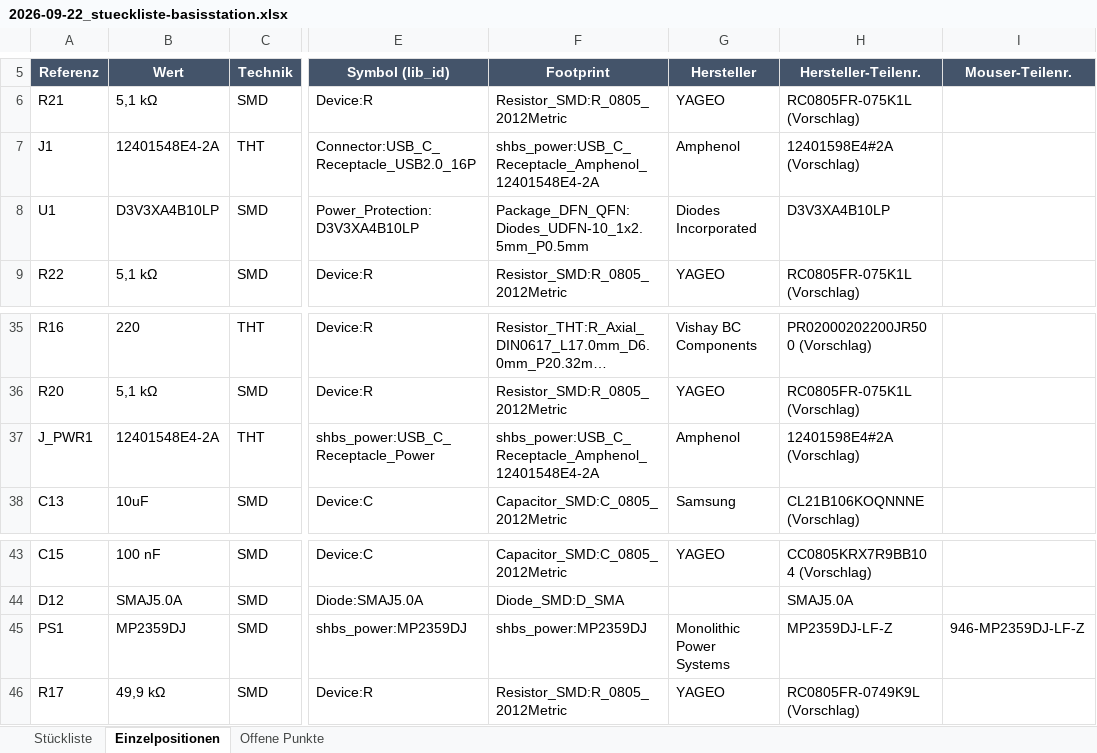
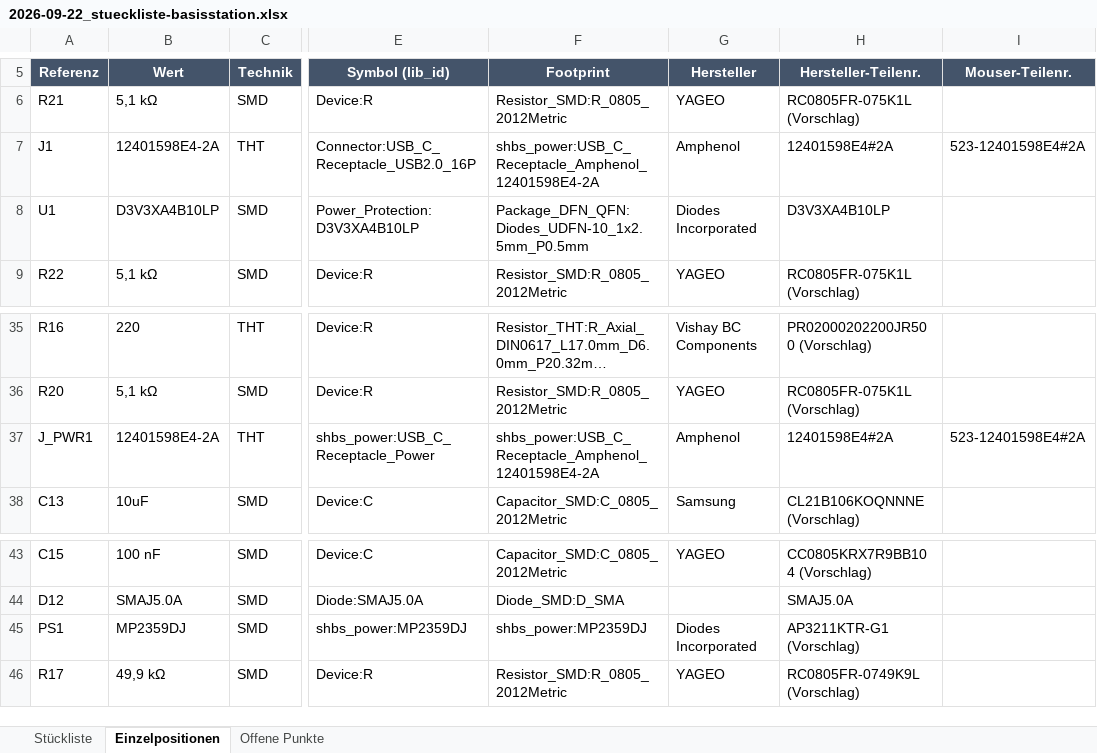
Before and after one commit to StefanZott/SmartHomeSystemBasisStation, an Excel workbook: tmp/report/2026-09-22_stueckliste-basisstation.xlsx, sheet Einzelpositionen, drawn as a sheet; only a part is shown, gaps mark what is left out; long unchanged cells end in …; values as stored, in another font and other column widths than the file's, no borders; the diff names each change by its address in the sheet, - before the commit and + after, or states it on an @@ line.

```diff
--- a/tmp/report/2026-09-22_stueckliste-basisstation.xlsx (sheet Einzelpositionen)
+++ b/tmp/report/2026-09-22_stueckliste-basisstation.xlsx (sheet Einzelpositionen)
-B7 (Wert): 12401548E4-2A
+B7 (Wert): 12401598E4-2A
-F7 (Footprint): shbs_power:USB_C_Receptacle_Amphenol_12401548E4-2A
+F7 (Footprint): shbs_power:USB_C_Receptacle_Amphenol_12401598E4-2A
-H7 (Hersteller-Teilenr.): 12401598E4#2A (Vorschlag)
+H7 (Hersteller-Teilenr.): 12401598E4#2A
-I7 (Mouser-Teilenr.): (empty)
+I7 (Mouser-Teilenr.): 523-12401598E4#2A
-B37 (Wert): 12401548E4-2A
+B37 (Wert): 12401598E4-2A
-F37 (Footprint): shbs_power:USB_C_Receptacle_Amphenol_12401548E4-2A
+F37 (Footprint): shbs_power:USB_C_Receptacle_Amphenol_12401598E4-2A
-H37 (Hersteller-Teilenr.): 12401598E4#2A (Vorschlag)
+H37 (Hersteller-Teilenr.): 12401598E4#2A
-I37 (Mouser-Teilenr.): (empty)
+I37 (Mouser-Teilenr.): 523-12401598E4#2A
-G45 (Hersteller): Monolithic Power Systems
+G45 (Hersteller): Diodes Incorporated
-H45 (Hersteller-Teilenr.): MP2359DJ-LF-Z
+H45 (Hersteller-Teilenr.): AP3211KTR-G1 (Vorschlag)
-I45 (Mouser-Teilenr.): 946-MP2359DJ-LF-Z
+I45 (Mouser-Teilenr.): (empty)
```
Also changed, not shown: sheet Stückliste, sheet Offene Punkte, 10 other files.
